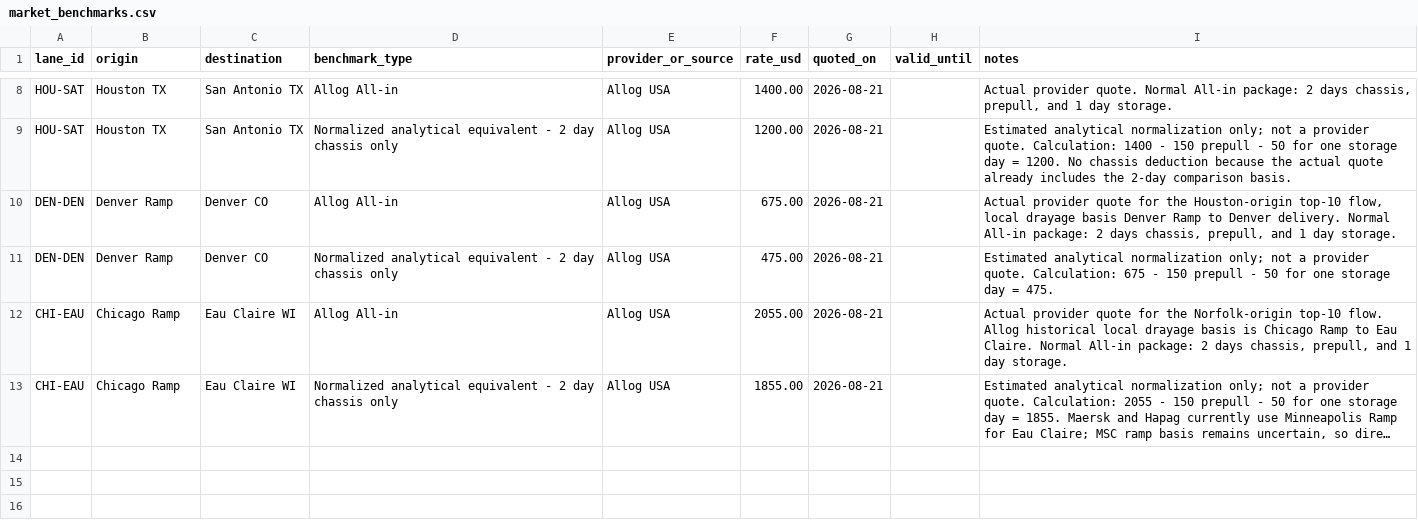
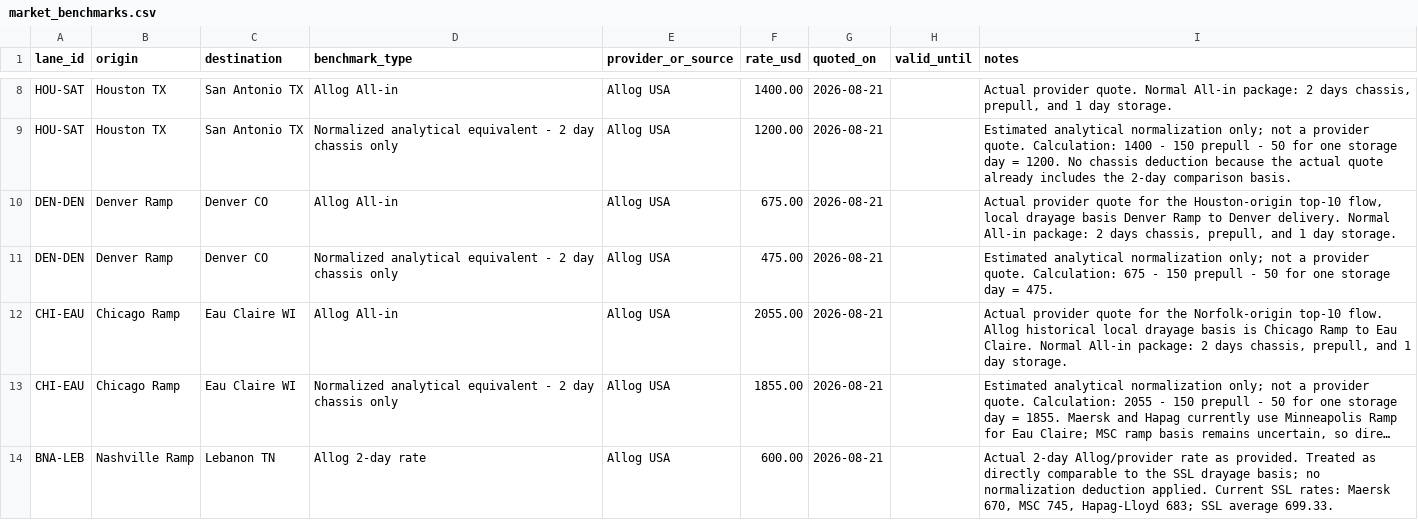
Before and after one commit to ScarletSkyFury-dev/allog-ssl-inland-pricing, a CSV file: data/market_benchmarks.csv, drawn as a sheet; only a part is shown, gaps mark what is left out; long unchanged cells end in …; the diff names each change by its address in the sheet, - before the commit and + after, or states it on an @@ line.

Commit message:
Add Nashville to Lebanon Allog benchmark

```diff
--- a/data/market_benchmarks.csv
+++ b/data/market_benchmarks.csv
+row 14: BNA-LEB | Nashville Ramp | Lebanon TN | Allog 2-day rate | Allog USA | 600.00 | 2026-08-21 |  | Actual 2-day Allog/provider rate as provided. Treated as directly comparable to the SSL drayage basis; no normalization deduction applied. Current SSL rates: Maersk 670, MSC 745, Hapag-Lloyd 683; SSL average 699.33.
```
